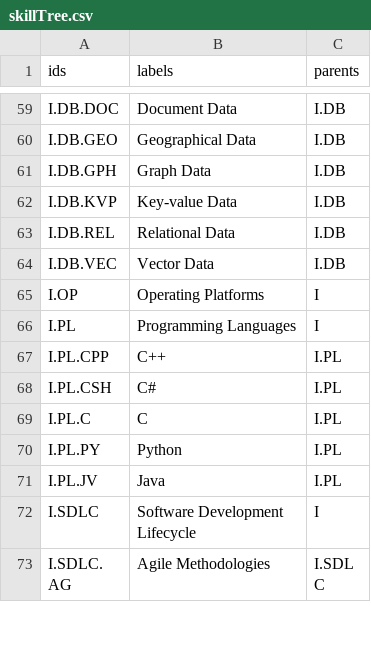
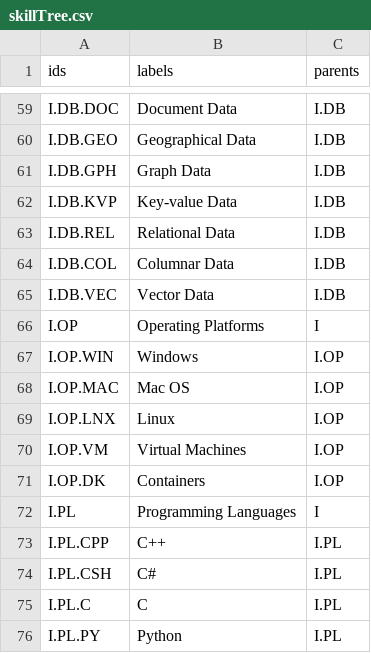
Before and after one commit to mike-macgregor/datasets, a CSV file: skilltree/skillTree.csv, drawn as a sheet; only a part is shown, gaps mark what is left out; the shorter side is filled out with more unchanged rows; the diff covers the shown part only; the diff names each change by its address in the sheet, - before the commit and + after, or states it on an @@ line.

```diff
--- a/skilltree/skillTree.csv
+++ b/skilltree/skillTree.csv
+row 64: I.DB.COL | Columnar Data | I.DB
+row 67: I.OP.WIN | Windows | I.OP
+row 68: I.OP.MAC | Mac OS | I.OP
+row 69: I.OP.LNX | Linux | I.OP
+row 70: I.OP.VM | Virtual Machines | I.OP
+row 71: I.OP.DK | Containers | I.OP
```
Also changed, not shown: 17 removed rows and 9 edited cells elsewhere in this file.
